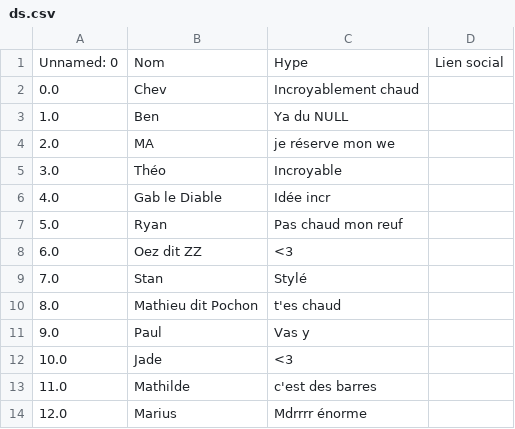
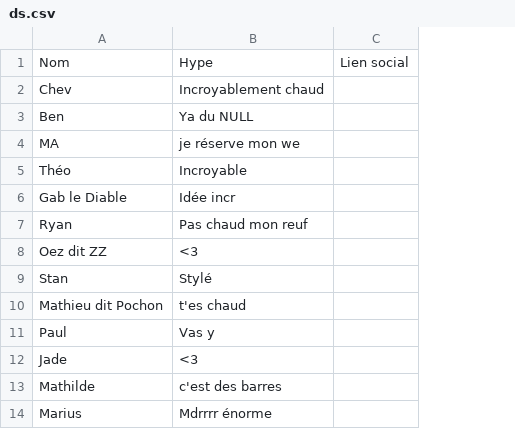
Before and after one commit to ptitchev/private_streamlit, a CSV file: data/ds.csv, drawn as a sheet; the diff names each change by its address in the sheet, - before the commit and + after, or states it on an @@ line.

Commit message:
Update ds.csv

```diff
--- a/data/ds.csv
+++ b/data/ds.csv
-column A, rows 1-14: Unnamed: 0 | 0.0 | 1.0 | 2.0 | 3.0 | 4.0 | 5.0 | 6.0 | 7.0 | 8.0 | 9.0 | 10.0 | 11.0 | 12.0
```
